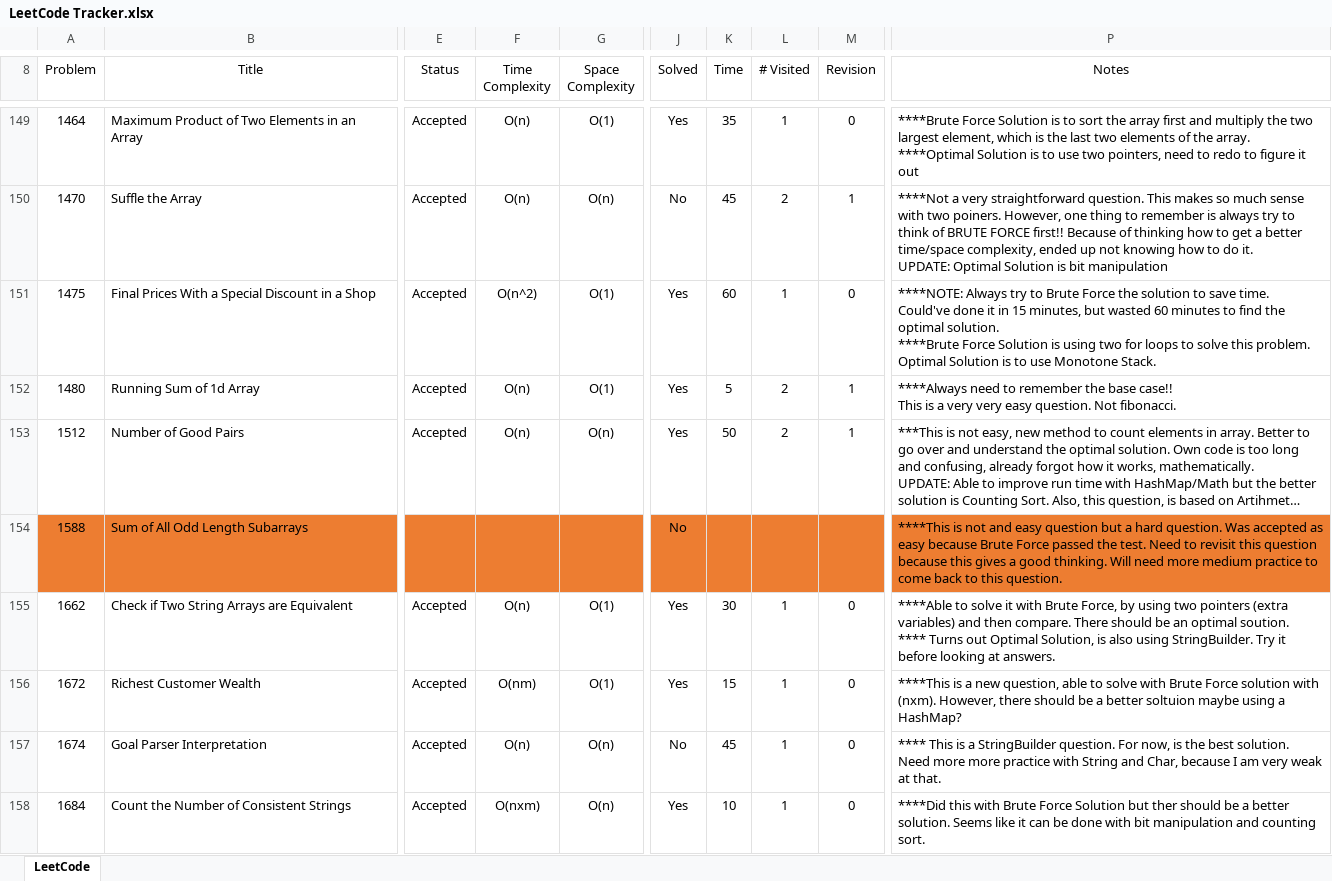
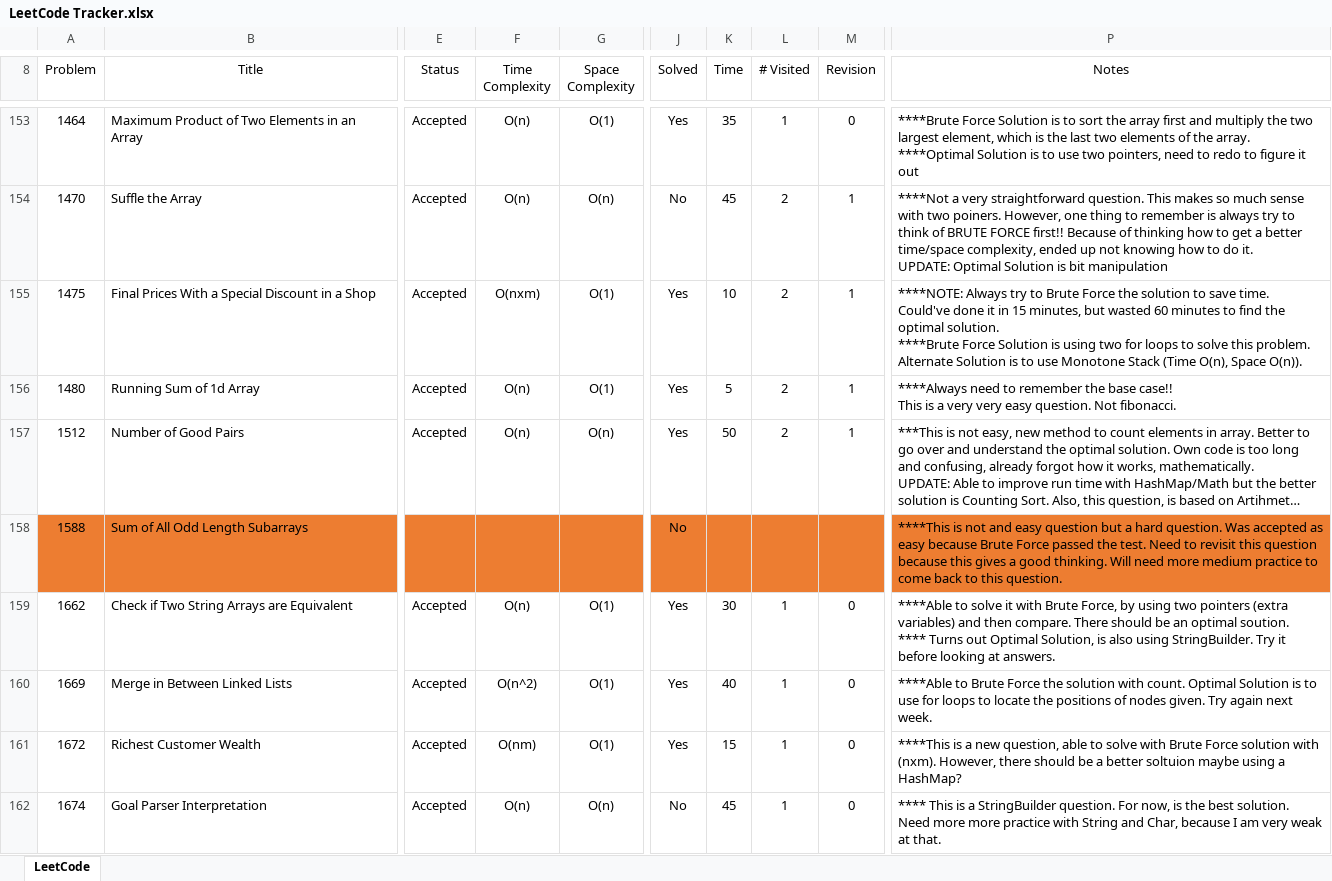
Before and after one commit to leontan4/LeetCode, an Excel workbook: LeetCode Tracker.xlsx, sheet LeetCode, drawn as a sheet; only a part is shown, gaps mark what is left out; the shorter side is filled out with more unchanged rows; long unchanged cells end in …; values as stored, in another font and other column widths than the file's, no borders; conditional formats not drawn; addresses are those after the commit; the diff covers the shown part only; the diff names each change by its address in the sheet, - before the commit and + after, or states it on an @@ line.

Commit message:
updated tracker

```diff
--- a/LeetCode Tracker.xlsx (sheet LeetCode)
+++ b/LeetCode Tracker.xlsx (sheet LeetCode)
-F155 (Time Complexity): O(n^2)
+F155 (Time Complexity): O(nxm)
-K155 (Time): 60
+K155 (Time): 10
-L155 (# Visited): 1
+L155 (# Visited): 2
-M155 (Revision): 0
+M155 (Revision): 1
-P155 (Notes): …this problem. Optimal Solution is to use Monotone Stack.
+P155 (Notes): …this problem. Alternate Solution is to use Monotone Stack (Time O(n), Space O(n)).
@@ row 161 moved to row 160: 1669 @@
```
Also changed, not shown: 3 added rows, 1 moved row and 6 edited cells elsewhere in this sheet.
